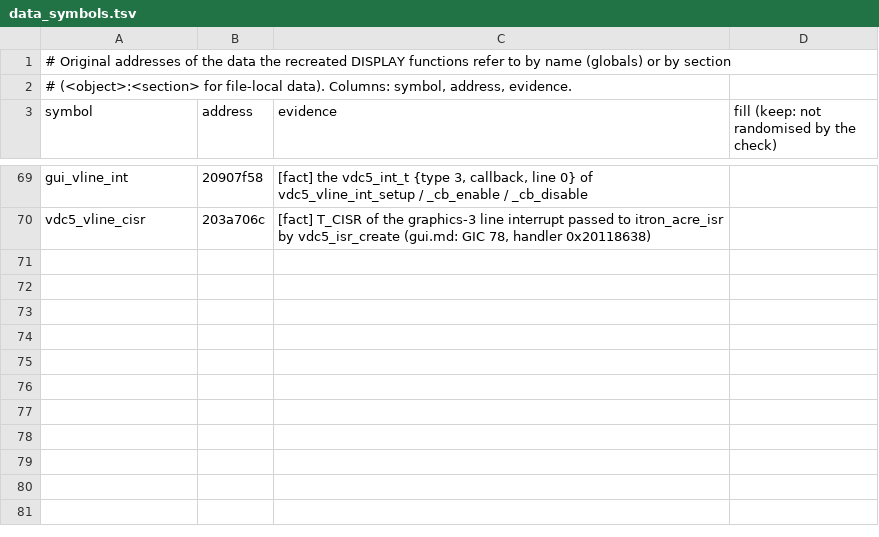
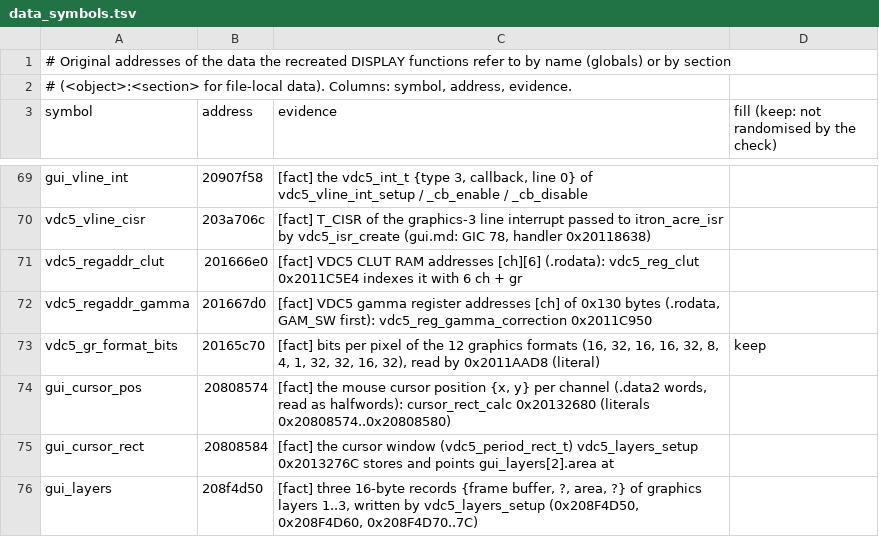
Before and after one commit to Reid-n0rc/FT-710_Firmware, a TSV file: src/display/data_symbols.tsv, drawn as a sheet; only a part is shown, gaps mark what is left out.

```diff
--- a/src/display/data_symbols.tsv
+++ b/src/display/data_symbols.tsv
@@ -70 +70,7 @@ gui_vline_int	20907f58	[fact] the vdc5_int_t {type 3, callback, line 0} of vdc5_
 vdc5_vline_cisr	203a706c	[fact] T_CISR of the graphics-3 line interrupt passed to itron_acre_isr by vdc5_isr_create (gui.md: GIC 78, handler 0x20118638)
+vdc5_regaddr_clut	201666e0	[fact] VDC5 CLUT RAM addresses [ch][6] (.rodata): vdc5_reg_clut 0x2011C5E4 indexes it with 6 ch + gr
+vdc5_regaddr_gamma	201667d0	[fact] VDC5 gamma register addresses [ch] of 0x130 bytes (.rodata, GAM_SW first): vdc5_reg_gamma_correction 0x2011C950
+vdc5_gr_format_bits	20165c70	[fact] bits per pixel of the 12 graphics formats (16, 32, 16, 16, 32, 8, 4, 1, 32, 32, 16, 32), read by 0x2011AAD8 (literal)	keep
+gui_cursor_pos	20808574	[fact] the mouse cursor position {x, y} per channel (.data2 words, read as halfwords): cursor_rect_calc 0x20132680 (literals 0x20808574..0x20808580)
+gui_cursor_rect	20808584	[fact] the cursor window (vdc5_period_rect_t) vdc5_layers_setup 0x2013276C stores and points gui_layers[2].area at
+gui_layers	208f4d50	[fact] three 16-byte records {frame buffer, ?, area, ?} of graphics layers 1..3, written by vdc5_layers_setup (0x208F4D50, 0x208F4D60, 0x208F4D70..7C)
```
Also changed, not shown: src/display/aliases.tsv, tools/ghidra/names_display.tsv, 5 other files.
